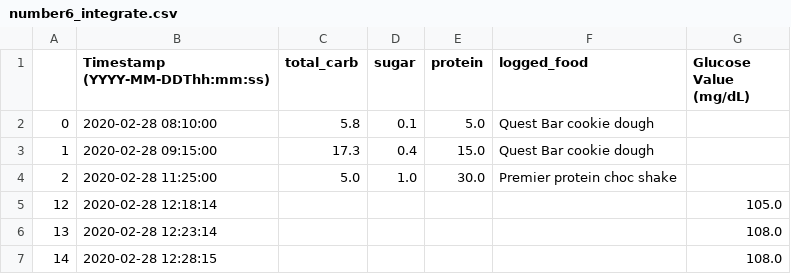
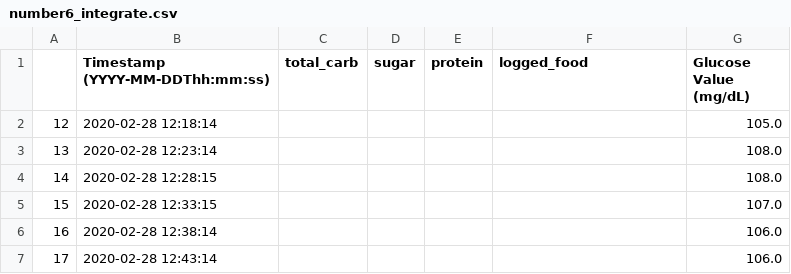
Before and after one commit to ShuchangLiu951/Every-Bite-Counts, a CSV file: filtered data/number6_integrate.csv, drawn as a sheet; only a part is shown; the shorter side is filled out with more unchanged rows.

```diff
--- a/filtered data/number6_integrate.csv
+++ b/filtered data/number6_integrate.csv
@@ -1,5 +1,2 @@
 ,Timestamp (YYYY-MM-DDThh:mm:ss),total_carb,sugar,protein,logged_food,Glucose Value (mg/dL)
-0,2020-02-28 08:10:00,5.8,0.1,5.0,Quest Bar cookie dough,
-1,2020-02-28 09:15:00,17.3,0.4,15.0,Quest Bar cookie dough,
-2,2020-02-28 11:25:00,5.0,1.0,30.0,Premier protein choc shake,
 12,2020-02-28 12:18:14,,,,,105.0
```
Also changed, not shown: filtered data/number10_integrate.csv, filtered data/number14_integrate.csv, 6 other files.
